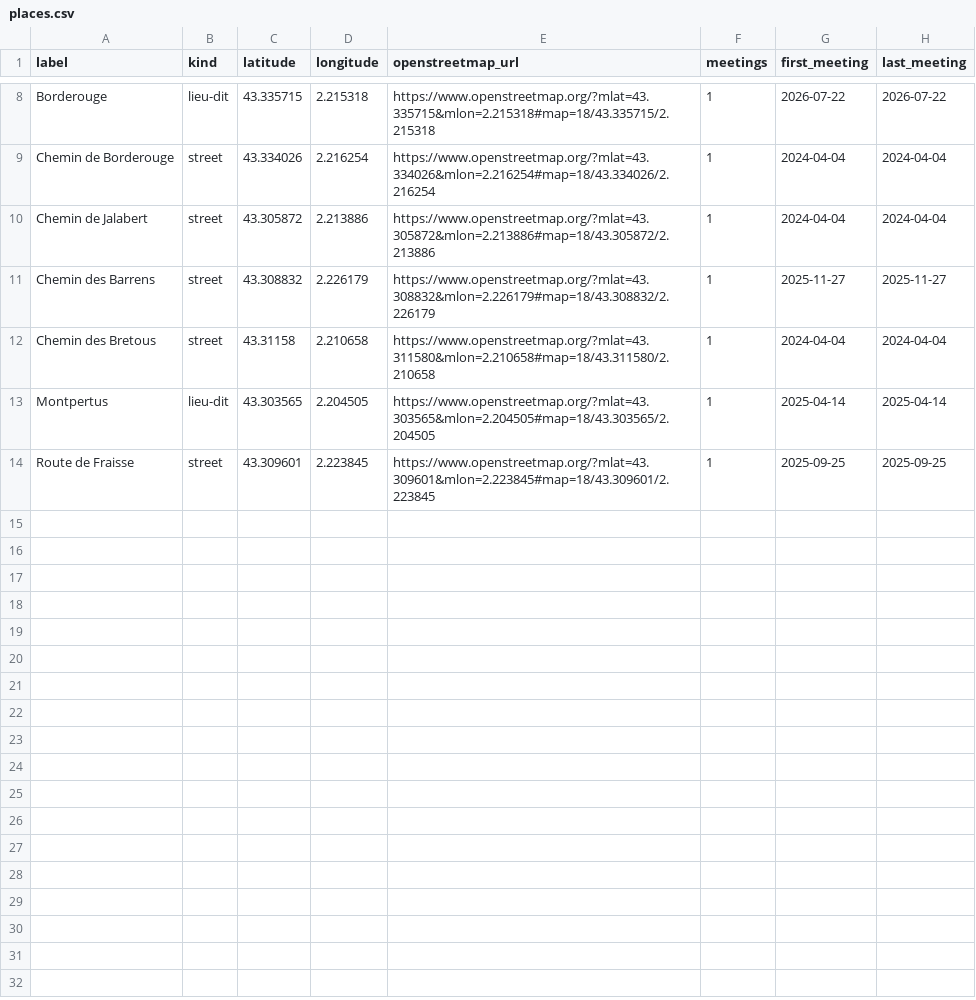
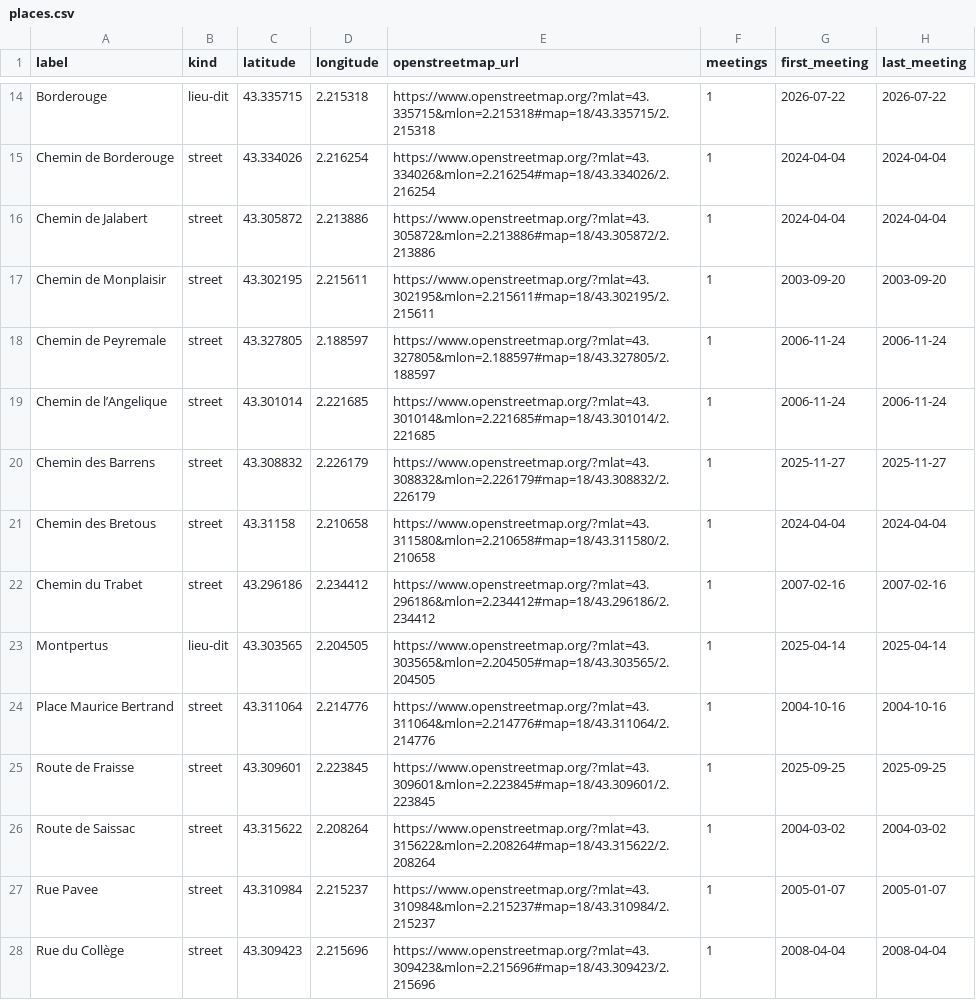
Before and after one commit to mgifford/EchoDeMontolieu, a CSV file: public/data/places.csv, drawn as a sheet; only a part is shown, gaps mark what is left out; the diff covers the shown part only; the diff names each change by its address in the sheet, - before the commit and + after, or states it on an @@ line.

```diff
--- a/public/data/places.csv
+++ b/public/data/places.csv
+row 17: Chemin de Monplaisir | street | 43.302195 | 2.215611 | https://www.openstreetmap.org/?mlat=43.302195&mlon=2.215611#map=18/43.302195/2.215611 | 1 | 2003-09-20 | 2003-09-20
+row 18: Chemin de Peyremale | street | 43.327805 | 2.188597 | https://www.openstreetmap.org/?mlat=43.327805&mlon=2.188597#map=18/43.327805/2.188597 | 1 | 2006-11-24 | 2006-11-24
+row 19: Chemin de l’Angelique | street | 43.301014 | 2.221685 | https://www.openstreetmap.org/?mlat=43.301014&mlon=2.221685#map=18/43.301014/2.221685 | 1 | 2006-11-24 | 2006-11-24
+row 22: Chemin du Trabet | street | 43.296186 | 2.234412 | https://www.openstreetmap.org/?mlat=43.296186&mlon=2.234412#map=18/43.296186/2.234412 | 1 | 2007-02-16 | 2007-02-16
+row 24: Place Maurice Bertrand | street | 43.311064 | 2.214776 | https://www.openstreetmap.org/?mlat=43.311064&mlon=2.214776#map=18/43.311064/2.214776 | 1 | 2004-10-16 | 2004-10-16
+row 26: Route de Saissac | street | 43.315622 | 2.208264 | https://www.openstreetmap.org/?mlat=43.315622&mlon=2.208264#map=18/43.315622/2.208264 | 1 | 2004-03-02 | 2004-03-02
+row 27: Rue Pavee | street | 43.310984 | 2.215237 | https://www.openstreetmap.org/?mlat=43.310984&mlon=2.215237#map=18/43.310984/2.215237 | 1 | 2005-01-07 | 2005-01-07
+row 28: Rue du Collège | street | 43.309423 | 2.215696 | https://www.openstreetmap.org/?mlat=43.309423&mlon=2.215696#map=18/43.309423/2.215696 | 1 | 2008-04-04 | 2008-04-04
```
Also changed, not shown: 9 added rows and 3 removed rows elsewhere in this file, 4 other files.
